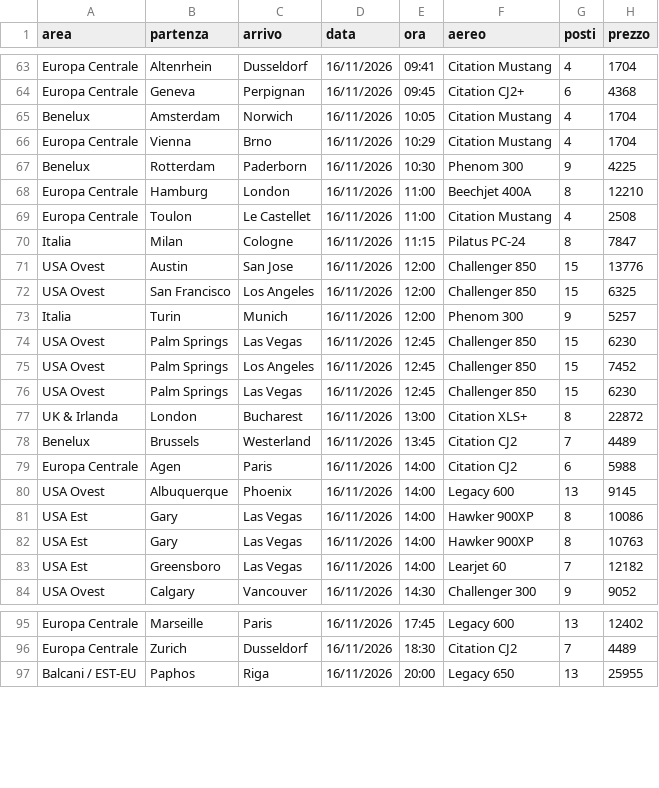
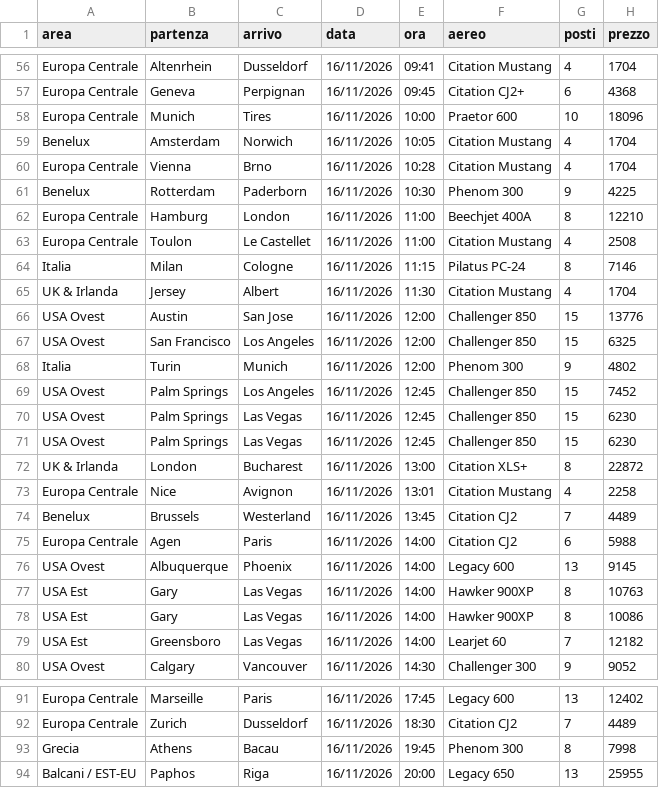
Before and after one commit to Stefano-1898/ypj-emptylegs, a CSV file: data/emptylegs_v2.csv, drawn as a sheet; only a part is shown, gaps mark what is left out; the diff covers the shown part only.

```diff
--- a/data/emptylegs_v2.csv
+++ b/data/emptylegs_v2.csv
@@ -64,4 +57,5 @@ Europa Centrale,Altenrhein,Dusseldorf,16/11/2026,09:41,Citation Mustang,4,1704
 Europa Centrale,Geneva,Perpignan,16/11/2026,09:45,Citation CJ2+,6,4368
+Europa Centrale,Munich,Tires,16/11/2026,10:00,Praetor 600,10,18096
 Benelux,Amsterdam,Norwich,16/11/2026,10:05,Citation Mustang,4,1704
-Europa Centrale,Vienna,Brno,16/11/2026,10:29,Citation Mustang,4,1704
+Europa Centrale,Vienna,Brno,16/11/2026,10:28,Citation Mustang,4,1704
 Benelux,Rotterdam,Paderborn,16/11/2026,10:30,Phenom 300,9,4225
@@ -69,10 +63,12 @@ Europa Centrale,Hamburg,London,16/11/2026,11:00,Beechjet 400A,8,12210
 Europa Centrale,Toulon,Le Castellet,16/11/2026,11:00,Citation Mustang,4,2508
-Italia,Milan,Cologne,16/11/2026,11:15,Pilatus PC-24,8,7847
+Italia,Milan,Cologne,16/11/2026,11:15,Pilatus PC-24,8,7146
+UK & Irlanda,Jersey,Albert,16/11/2026,11:30,Citation Mustang,4,1704
 USA Ovest,Austin,San Jose,16/11/2026,12:00,Challenger 850,15,13776
 USA Ovest,San Francisco,Los Angeles,16/11/2026,12:00,Challenger 850,15,6325
-Italia,Turin,Munich,16/11/2026,12:00,Phenom 300,9,5257
-USA Ovest,Palm Springs,Las Vegas,16/11/2026,12:45,Challenger 850,15,6230
+Italia,Turin,Munich,16/11/2026,12:00,Phenom 300,9,4802
 USA Ovest,Palm Springs,Los Angeles,16/11/2026,12:45,Challenger 850,15,7452
 USA Ovest,Palm Springs,Las Vegas,16/11/2026,12:45,Challenger 850,15,6230
+USA Ovest,Palm Springs,Las Vegas,16/11/2026,12:45,Challenger 850,15,6230
 UK & Irlanda,London,Bucharest,16/11/2026,13:00,Citation XLS+,8,22872
+Europa Centrale,Nice,Avignon,16/11/2026,13:01,Citation Mustang,4,2258
 Benelux,Brussels,Westerland,16/11/2026,13:45,Citation CJ2,7,4489
@@ -80,4 +76,4 @@ Europa Centrale,Agen,Paris,16/11/2026,14:00,Citation CJ2,6,5988
 USA Ovest,Albuquerque,Phoenix,16/11/2026,14:00,Legacy 600,13,9145
+USA Est,Gary,Las Vegas,16/11/2026,14:00,Hawker 900XP,8,10763
 USA Est,Gary,Las Vegas,16/11/2026,14:00,Hawker 900XP,8,10086
-USA Est,Gary,Las Vegas,16/11/2026,14:00,Hawker 900XP,8,10763
 USA Est,Greensboro,Las Vegas,16/11/2026,14:00,Learjet 60,7,12182
@@ -96,2 +92,3 @@ Europa Centrale,Marseille,Paris,16/11/2026,17:45,Legacy 600,13,12402
 Europa Centrale,Zurich,Dusseldorf,16/11/2026,18:30,Citation CJ2,7,4489
+Grecia,Athens,Bacau,16/11/2026,19:45,Phenom 300,8,7998
 Balcani / EST-EU,Paphos,Riga,16/11/2026,20:00,Legacy 650,13,25955
```
Also changed, not shown: 8 removed rows, 6 moved rows and 2 edited cells elsewhere in this file, data/emptylegs.csv, 4 other files.
